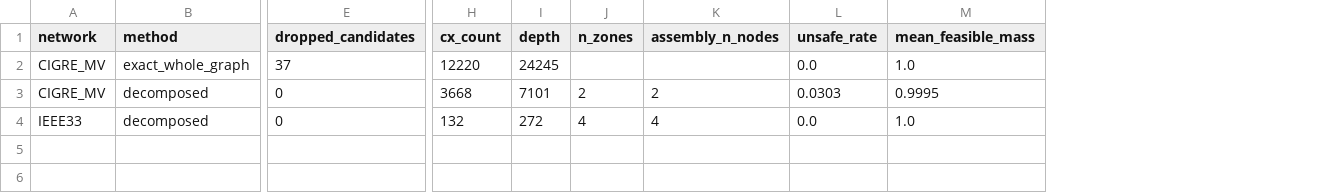
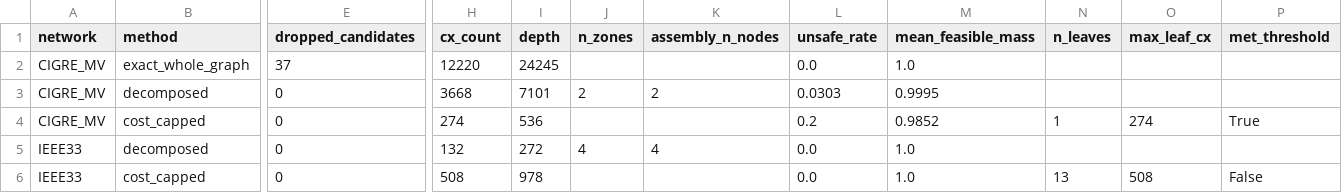
Before and after one commit to cruizQM/matroid-mixer-scaling-study, a CSV file: results/real_networks_hierarchical_results.csv, drawn as a sheet; only a part is shown, gaps mark what is left out; addresses are those after the commit; rows hold the shown columns only; the diff names each change by its address in the sheet, - before the commit and + after, or states it on an @@ line.

```diff
--- a/results/real_networks_hierarchical_results.csv
+++ b/results/real_networks_hierarchical_results.csv
+column N (n_leaves), empty
+column O (max_leaf_cx), empty
+column P (met_threshold), empty
+row 4: CIGRE_MV | cost_capped | 0 | 274 | 536 |  |  | 0.2 | 0.9852 | 1 | 274 | True
+row 6: IEEE33 | cost_capped | 0 | 508 | 978 |  |  | 0.0 | 1.0 | 13 | 508 | False
```
Also changed, not shown: 1 other file.
